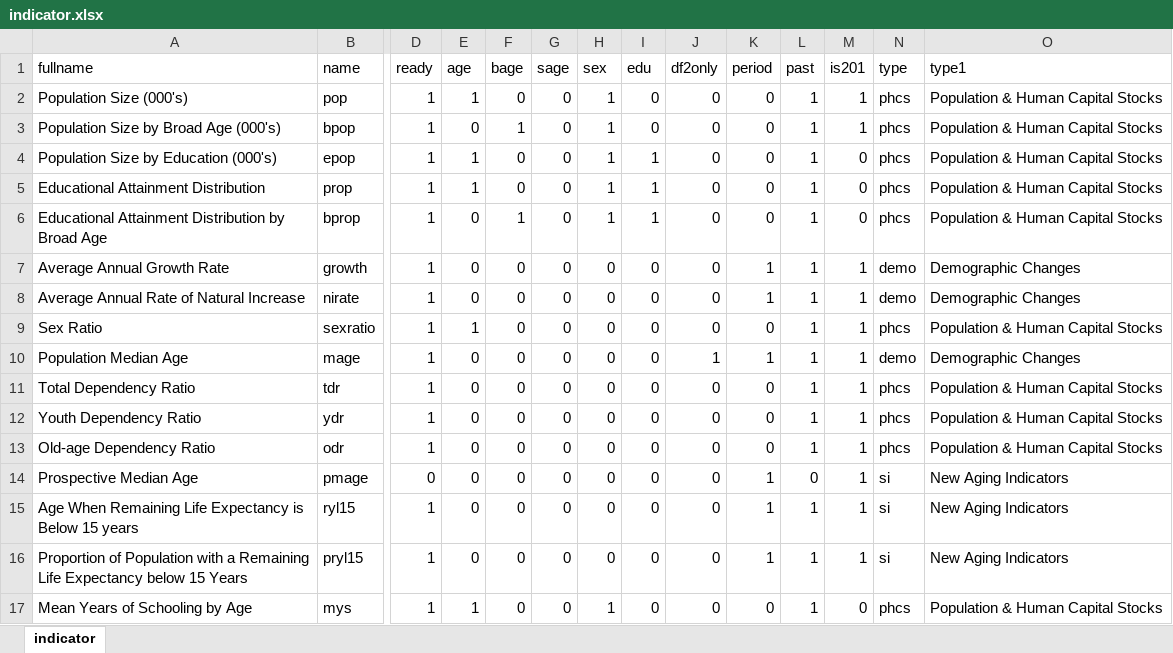
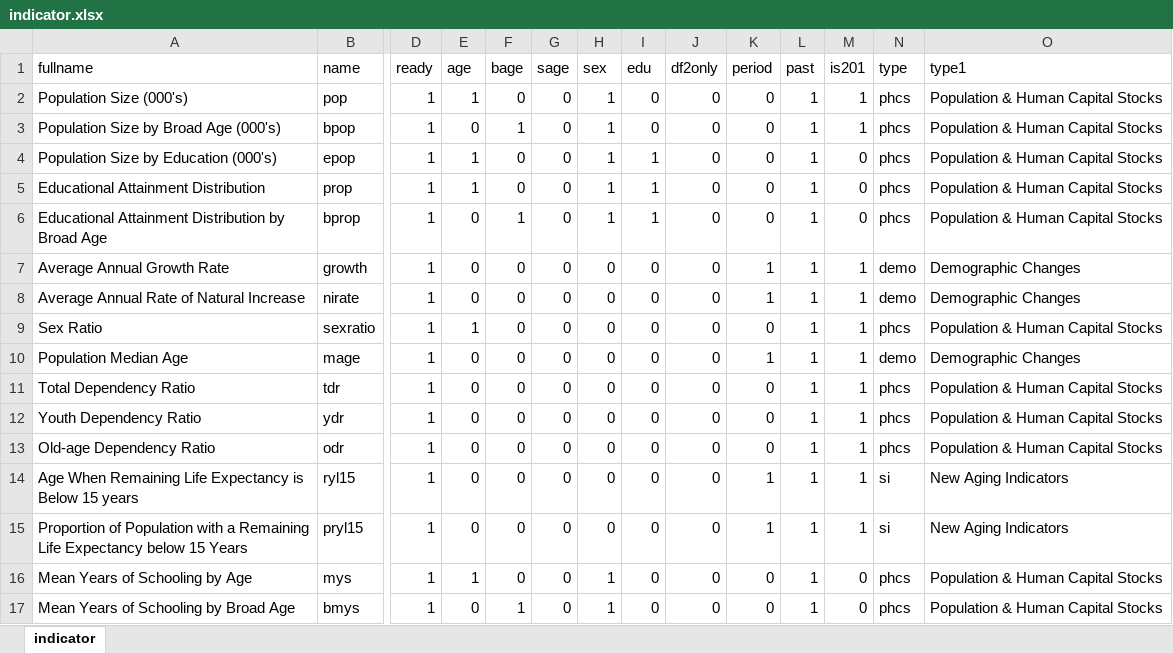
Before and after one commit to guyabel/wcde-shiny, an Excel workbook: meta/indicator.xlsx, sheet indicator, drawn as a sheet; only a part is shown, gaps mark what is left out; the shorter side is filled out with more unchanged rows; values as stored, in another font and other column widths than the file's, no borders; rows hold the shown columns only; the diff names each change by its address in the sheet, - before the commit and + after, or states it on an @@ line.

```diff
--- a/meta/indicator.xlsx (sheet indicator)
+++ b/meta/indicator.xlsx (sheet indicator)
-J10 (df2only): 1
+J10 (df2only): 0
-row 14: Prospective Median Age | pmage | 0 | 0 | 0 | 0 | 0 | 0 | 0 | 1 | 0 | 1 | si | New Aging Indicators
```
Also changed, not shown: meta/faq.xlsx, 16 other files.
